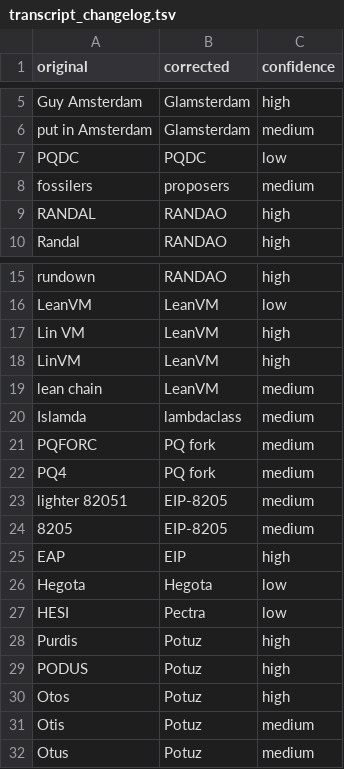
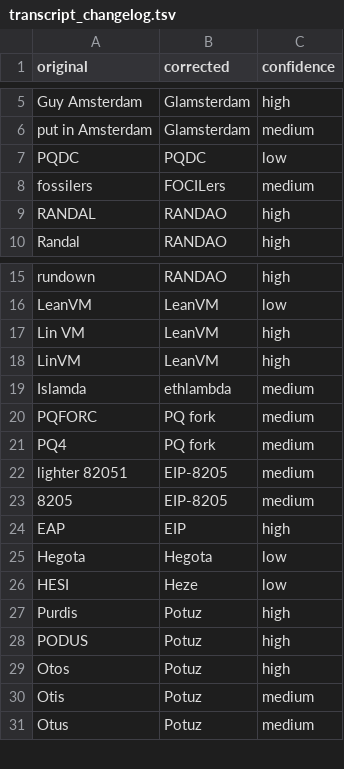
Before and after one commit to ethereum/forkcast, a TSV file: public/artifacts/pqcl/2026-11-17_001/transcript_changelog.tsv, drawn as a sheet; only a part is shown, gaps mark what is left out.

Commit message:
sync: pqcl 1

```diff
--- a/public/artifacts/pqcl/2026-11-17_001/transcript_changelog.tsv
+++ b/public/artifacts/pqcl/2026-11-17_001/transcript_changelog.tsv
@@ -7,3 +7,3 @@ put in Amsterdam	Glamsterdam	medium
 PQDC	PQDC	low
-fossilers	proposers	medium
+fossilers	FOCILers	medium
 RANDAL	RANDAO	high
@@ -18,4 +18,3 @@ Lin VM	LeanVM	high
 LinVM	LeanVM	high
-lean chain	LeanVM	medium
-Islamda	lambdaclass	medium
+Islamda	ethlambda	medium
 PQFORC	PQ fork	medium
@@ -26,3 +25,3 @@ EAP	EIP	high
 Hegota	Hegota	low
-HESI	Pectra	low
+HESI	Heze	low
 Purdis	Potuz	high
```
Also changed, not shown: 11 other files.
